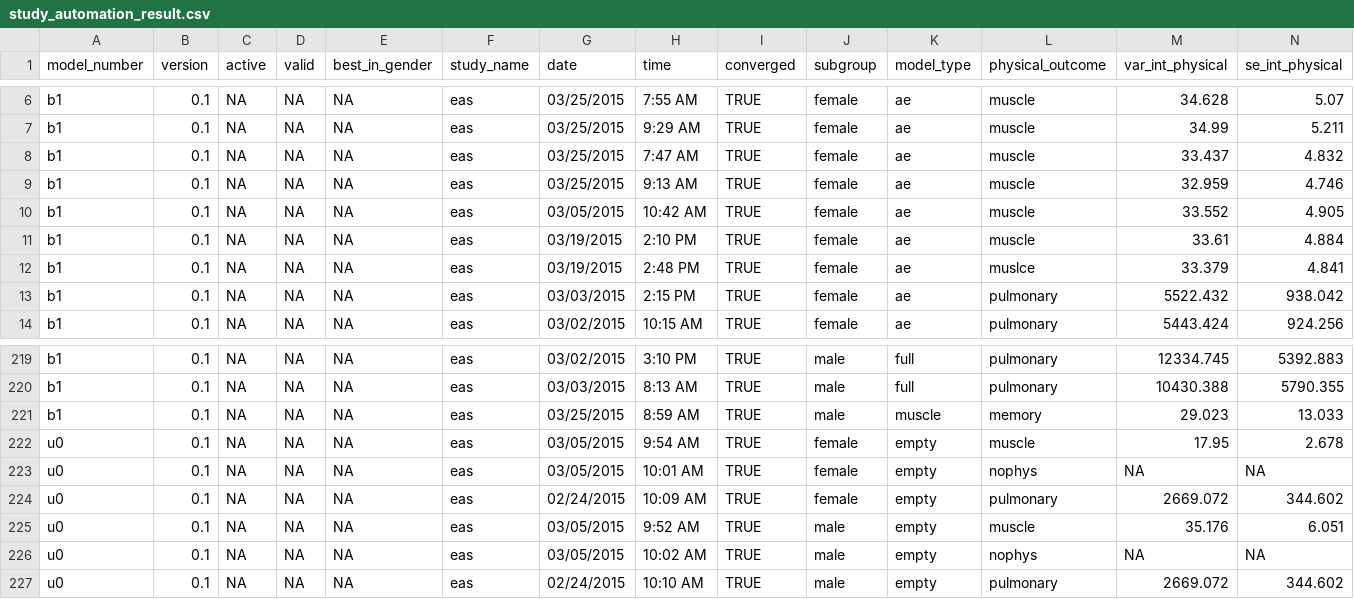
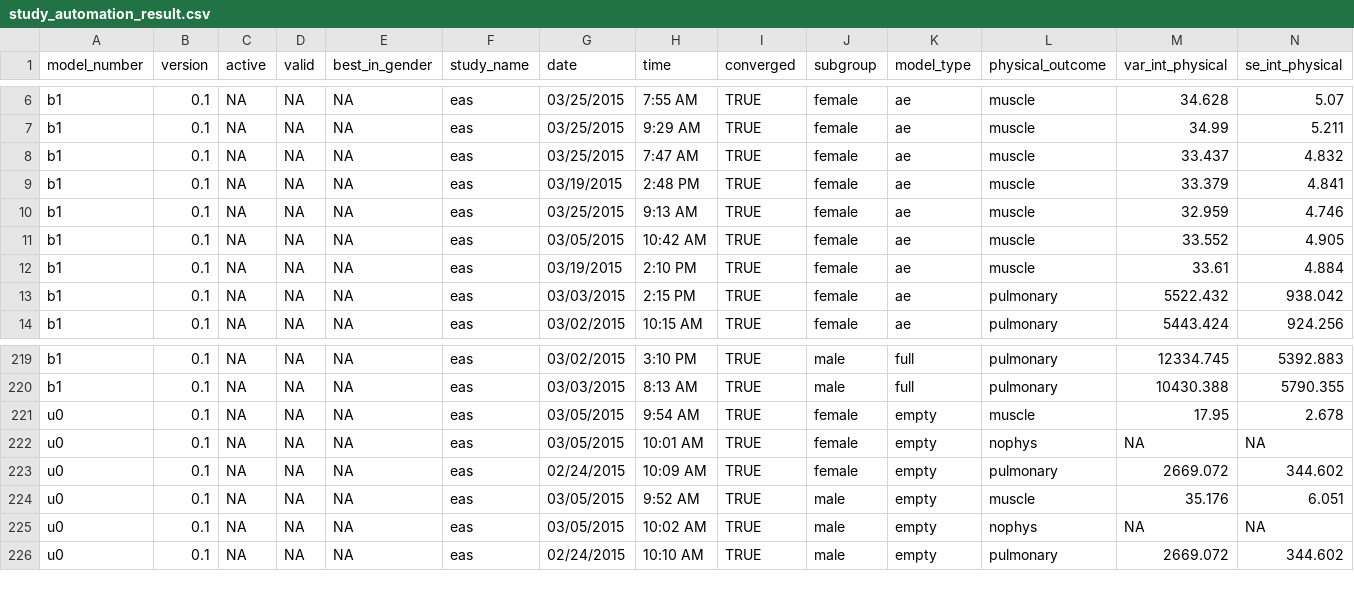
Before and after one commit to IALSA/IALSA-2015-Portland, a CSV file: studies/eas/study_automation_result.csv, drawn as a sheet; only a part is shown, gaps mark what is left out; removed rows and columns are numbered as before the commit, all else as after; rows hold the shown columns only; the diff names each change by its address in the sheet, - before the commit and + after, or states it on an @@ line.

```diff
--- a/studies/eas/study_automation_result.csv
+++ b/studies/eas/study_automation_result.csv
+row 9: b1 | 0.1 | NA | NA | NA | eas | 03/19/2015 | 2:48 PM | TRUE | female | ae | muscle | 33.379 | 4.841
-row 12: b1 | 0.1 | NA | NA | NA | eas | 03/19/2015 | 2:48 PM | TRUE | female | ae | muslce | 33.379 | 4.841
-row 221: b1 | 0.1 | NA | NA | NA | eas | 03/25/2015 | 8:59 AM | TRUE | male | muscle | memory | 29.023 | 13.033
```
Also changed, not shown: studies/radc/study_automation_result.csv, 51 other files.
